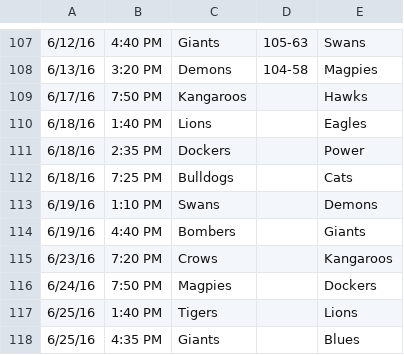
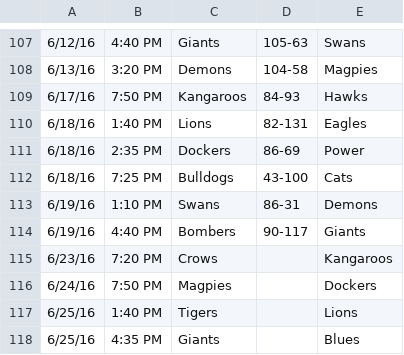
Before and after one commit to HiReception/DoyleWithTheScores, a CSV file: afl/matches.csv, drawn as a sheet; only a part is shown, gaps mark what is left out.

Commit message:
add Elo rankings to table, as well as rankings for Elo and RPI

```diff
--- a/afl/matches.csv
+++ b/afl/matches.csv
@@ -108,8 +108,8 @@
 6/13/16,3:20 PM,Demons,104-58,Magpies
-6/17/16,7:50 PM,Kangaroos,,Hawks
-6/18/16,1:40 PM,Lions,,Eagles
-6/18/16,2:35 PM,Dockers,,Power
-6/18/16,7:25 PM,Bulldogs,,Cats
-6/19/16,1:10 PM,Swans,,Demons
-6/19/16,4:40 PM,Bombers,,Giants
+6/17/16,7:50 PM,Kangaroos,84-93,Hawks
+6/18/16,1:40 PM,Lions,82-131,Eagles
+6/18/16,2:35 PM,Dockers,86-69,Power
+6/18/16,7:25 PM,Bulldogs,43-100,Cats
+6/19/16,1:10 PM,Swans,86-31,Demons
+6/19/16,4:40 PM,Bombers,90-117,Giants
 6/23/16,7:20 PM,Crows,,Kangaroos
```
Also changed, not shown: nrl/matches.csv, 32 other files.
